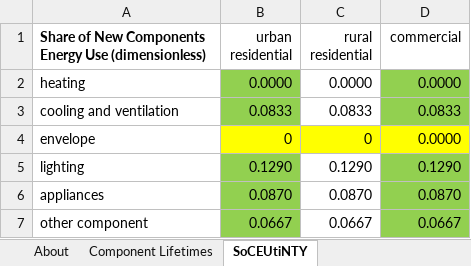
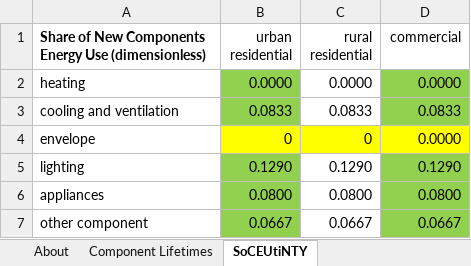
Before and after one commit to EnergyInnovation/eps-brazil, an Excel workbook: InputData/bldgs/SoCEUtiNTY/Share of Cpnt E Use that is New This Year.xlsx, sheet SoCEUtiNTY, drawn as a sheet; values as stored, in another font and other column widths than the file's, no borders; the diff names each change by its address in the sheet, - before the commit and + after, or states it on an @@ line.

Commit message:
SoCEUtiNTY calibration edit

```diff
--- a/InputData/bldgs/SoCEUtiNTY/Share of Cpnt E Use that is New This Year.xlsx (sheet SoCEUtiNTY)
+++ b/InputData/bldgs/SoCEUtiNTY/Share of Cpnt E Use that is New This Year.xlsx (sheet SoCEUtiNTY)
-B6 (urban residential): 0.0870
+B6 (urban residential): 0.0800
-C6 (rural residential): 0.0870
+C6 (rural residential): 0.0800
-D6 (commercial): 0.0870
+D6 (commercial): 0.0800
```
Also changed, not shown: 1 other file.
